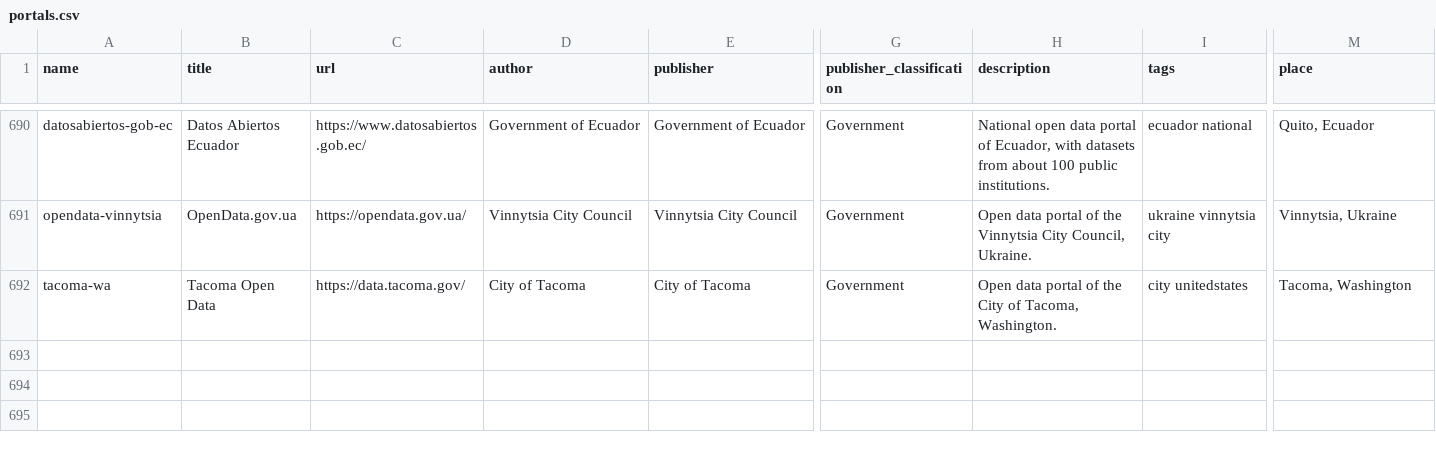
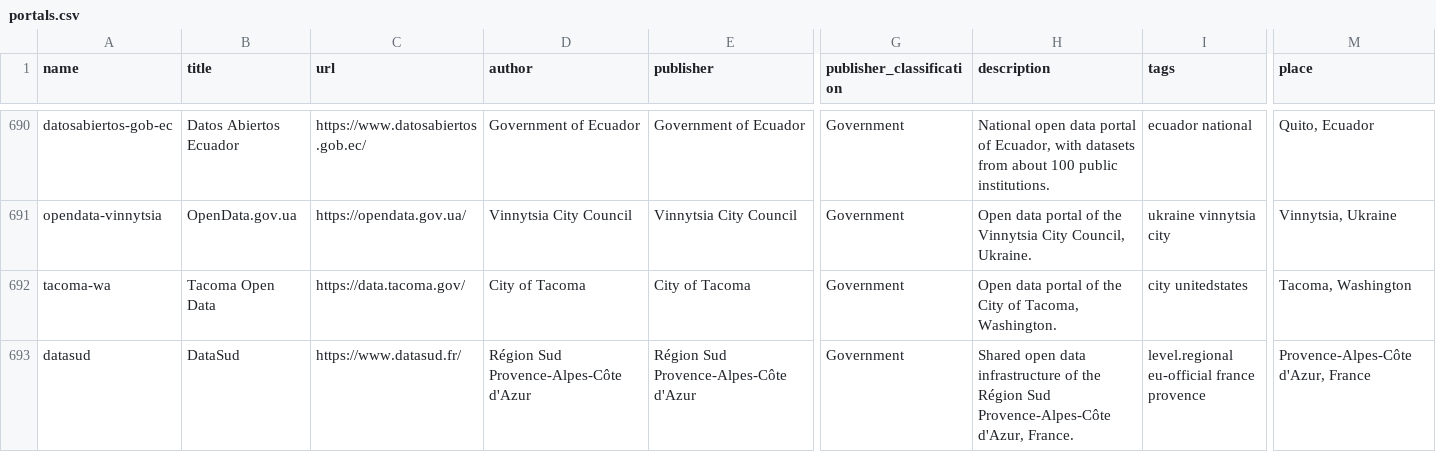
Before and after one commit to okfn/dataportals.org, a CSV file: data/portals.csv, drawn as a sheet; only a part is shown, gaps mark what is left out; rows hold the shown columns only; the diff names each change by its address in the sheet, - before the commit and + after, or states it on an @@ line.

```diff
--- a/data/portals.csv
+++ b/data/portals.csv
+row 693: datasud | DataSud | https://www.datasud.fr/ | Région Sud Provence-Alpes-Côte d'Azur | Région Sud Provence-Alpes-Côte d'Azur | Government | Shared open data infrastructure of the Région Sud Provence-Alpes-Côte d'Azur, France. | level.regional eu-official france provence | Provence-Alpes-Côte d'Azur, France
```
